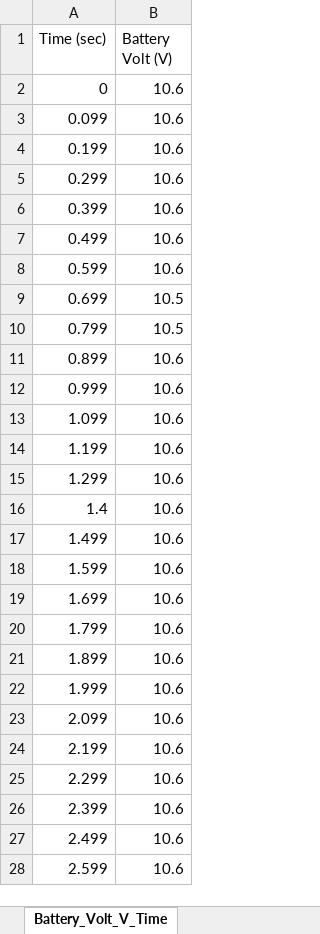
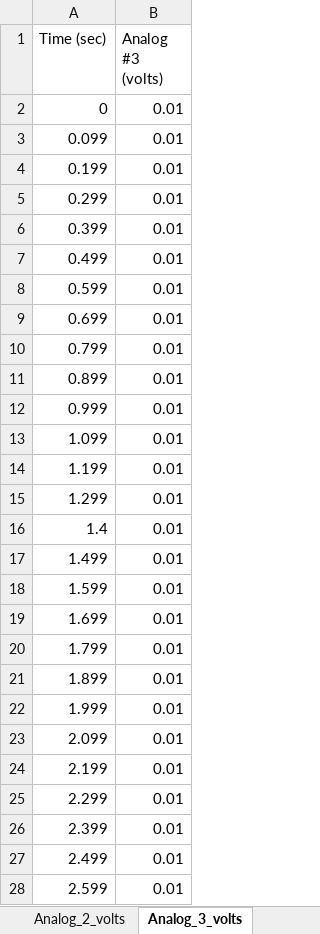
Before and after one commit to JacksonHarvey1/FSAE2025, an Excel workbook: Data/Zach1_001 (1)_analysis.xlsx, sheet Analog_3_volts, drawn as a sheet; only a part is shown; values as stored, in another font and other column widths than the file's, no borders; charts and pictures not drawn; the diff covers the shown part only; the diff names each change by its address in the sheet, - before the commit and + after, or states it on an @@ line.

```diff
--- a/Data/Zach1_001 (1)_analysis.xlsx (sheet Analog_3_volts)
+++ b/Data/Zach1_001 (1)_analysis.xlsx (sheet Analog_3_volts)
-sheet tab: Battery_Volt_V_Time
+sheet tab: Analog_3_volts
-B1: Battery Volt (V)
+B1: Analog #3 (volts)
-B2:B8 (Analog #3 (volts)): 10.6
+B2:B8 (Analog #3 (volts)): 0.01
-B9:B10 (Analog #3 (volts)): 10.5
+B9:B10 (Analog #3 (volts)): 0.01
-B11:B28 (Analog #3 (volts)): 10.6
+B11:B28 (Analog #3 (volts)): 0.01
```
Also changed, not shown: 577 edited cells elsewhere in this sheet, sheet Digital_Input_3, sheet Digital_Input_4, sheet Digital_Input_5, sheet Digital_Input_6, sheet Digital_Input_7, sheet Digital_Input_8, 21 more sheets, other sheet tabs, charts or pictures, Data/10_18_run1_001_analysis.xlsx, Data/10_18_run2_001_analysis.xlsx, 6 other files.
